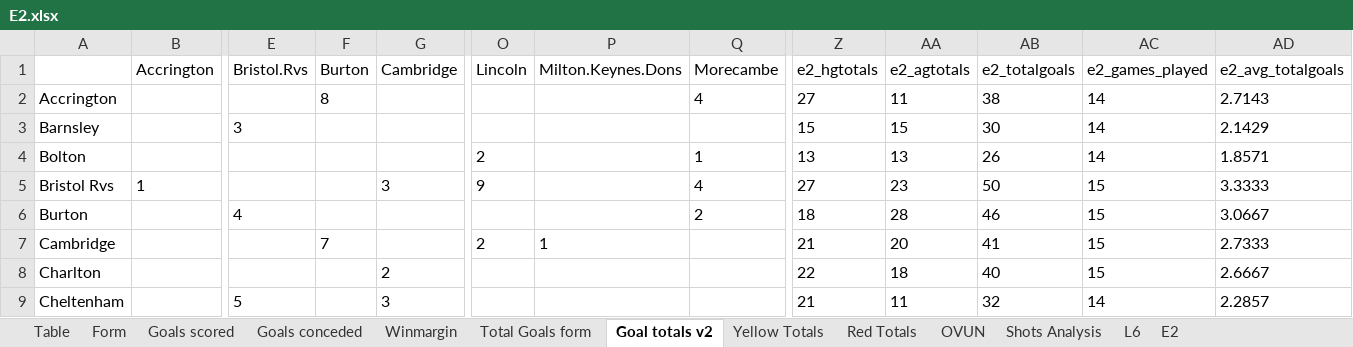
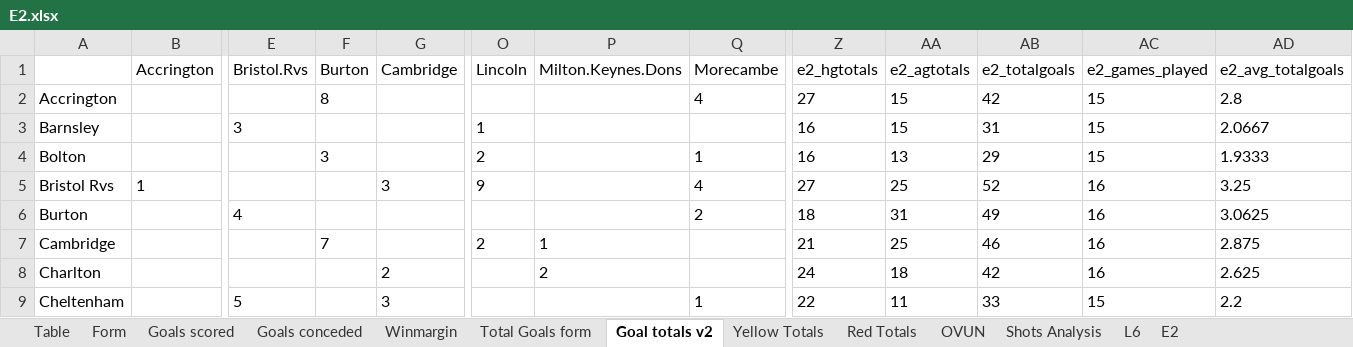
Before and after one commit to gitboyzorro5/Rsoccer, an Excel workbook: Divisions/E2.xlsx, sheet Goal totals v2, drawn as a sheet; only a part is shown, gaps mark what is left out; values as stored, in another font and other column widths than the file's, no borders; the diff covers the shown part only; the diff names each change by its address in the sheet, - before the commit and + after, or states it on an @@ line.

```diff
--- a/Divisions/E2.xlsx (sheet Goal totals v2)
+++ b/Divisions/E2.xlsx (sheet Goal totals v2)
-AA2 (e2_agtotals): 11
+AA2 (e2_agtotals): 15
-AB2 (e2_totalgoals): 38
+AB2 (e2_totalgoals): 42
-AC2:AC4 (e2_games_played): 14
+AC2:AC4 (e2_games_played): 15
-AD2 (e2_avg_totalgoals): 2.7143
+AD2 (e2_avg_totalgoals): 2.8
-O3 (Lincoln): (empty)
+O3 (Lincoln): 1
-Z3 (e2_hgtotals): 15
+Z3 (e2_hgtotals): 16
-AB3 (e2_totalgoals): 30
+AB3 (e2_totalgoals): 31
-AD3 (e2_avg_totalgoals): 2.1429
+AD3 (e2_avg_totalgoals): 2.0667
-F4 (Burton): (empty)
+F4 (Burton): 3
-Z4 (e2_hgtotals): 13
+Z4 (e2_hgtotals): 16
-AB4 (e2_totalgoals): 26
+AB4 (e2_totalgoals): 29
-AD4 (e2_avg_totalgoals): 1.8571
+AD4 (e2_avg_totalgoals): 1.9333
-AA5 (e2_agtotals): 23
+AA5 (e2_agtotals): 25
-AB5 (e2_totalgoals): 50
+AB5 (e2_totalgoals): 52
-AC5:AC8 (e2_games_played): 15
+AC5:AC8 (e2_games_played): 16
-AD5 (e2_avg_totalgoals): 3.3333
+AD5 (e2_avg_totalgoals): 3.25
-AA6 (e2_agtotals): 28
+AA6 (e2_agtotals): 31
-AB6 (e2_totalgoals): 46
+AB6 (e2_totalgoals): 49
-AD6 (e2_avg_totalgoals): 3.0667
+AD6 (e2_avg_totalgoals): 3.0625
-AA7 (e2_agtotals): 20
+AA7 (e2_agtotals): 25
-AB7 (e2_totalgoals): 41
+AB7 (e2_totalgoals): 46
-AD7 (e2_avg_totalgoals): 2.7333
+AD7 (e2_avg_totalgoals): 2.875
-P8 (Milton.Keynes.Dons): (empty)
+P8 (Milton.Keynes.Dons): 2
-Z8 (e2_hgtotals): 22
+Z8 (e2_hgtotals): 24
-AB8 (e2_totalgoals): 40
+AB8 (e2_totalgoals): 42
-AD8 (e2_avg_totalgoals): 2.6667
+AD8 (e2_avg_totalgoals): 2.625
-Q9 (Morecambe): (empty)
+Q9 (Morecambe): 1
-Z9 (e2_hgtotals): 21
+Z9 (e2_hgtotals): 22
-AB9 (e2_totalgoals): 32
+AB9 (e2_totalgoals): 33
-AC9 (e2_games_played): 14
+AC9 (e2_games_played): 15
-AD9 (e2_avg_totalgoals): 2.2857
+AD9 (e2_avg_totalgoals): 2.2
```
Also changed, not shown: 68 edited cells elsewhere in this sheet, sheet E2, sheet Winmargin, sheet Goals scored, sheet Goals conceded, sheet Total Goals form, sheet Shots Analysis, 6 more sheets, Divisions/E0.xlsx, Divisions/E3.xlsx, 35 other files.
